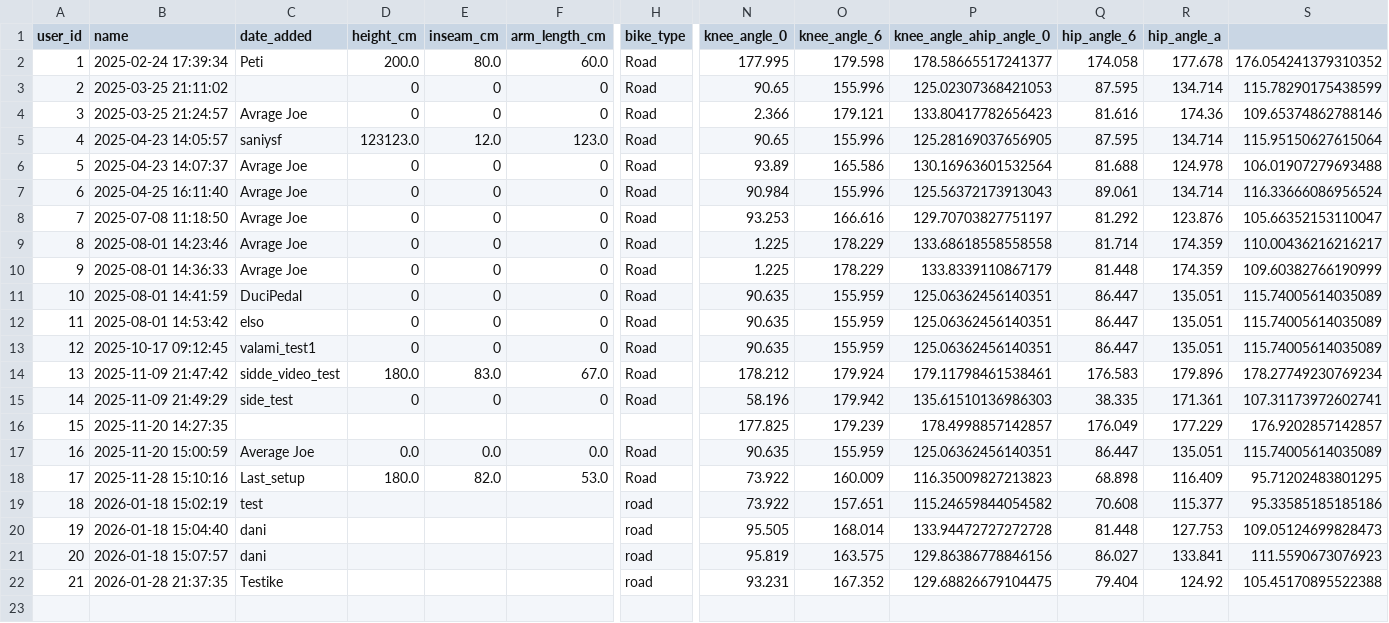
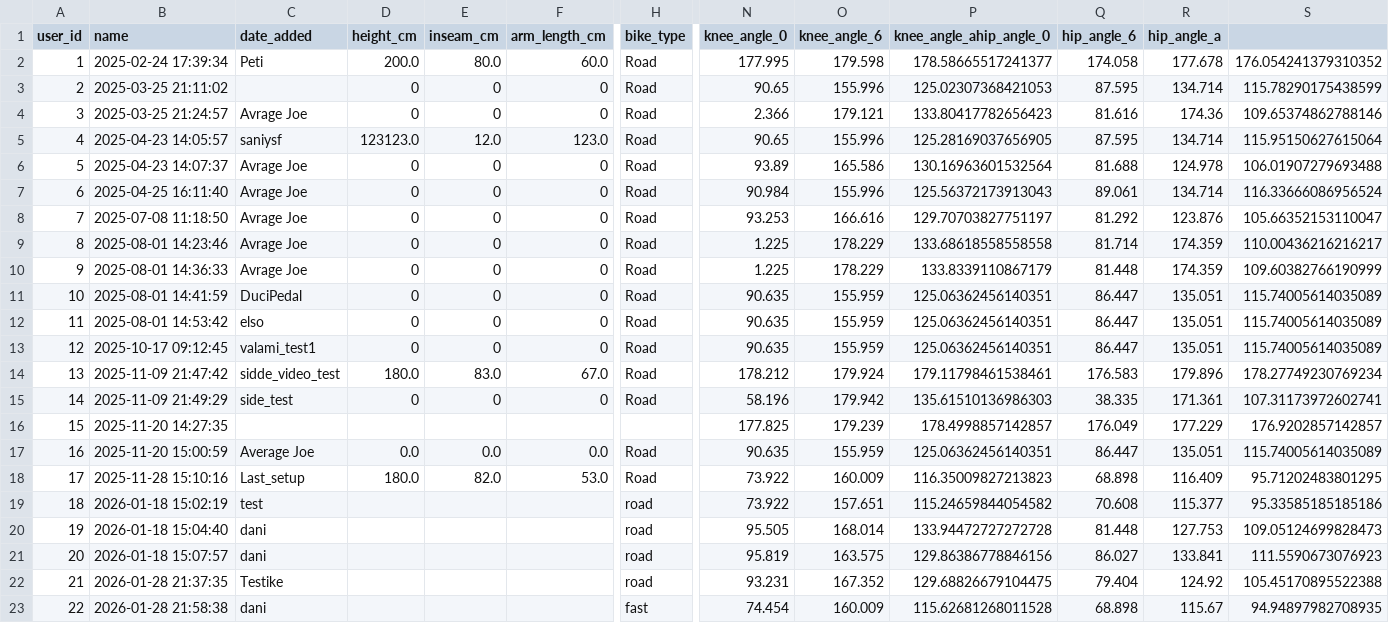
Before and after one commit to Nagy-Dani/BikeFit, a CSV file: data/bike_fit_data.csv, drawn as a sheet; only a part is shown, gaps mark what is left out; rows hold the shown columns only; the diff names each change by its address in the sheet, - before the commit and + after, or states it on an @@ line.

```diff
--- a/data/bike_fit_data.csv
+++ b/data/bike_fit_data.csv
+row 23: 22 | 2026-01-28 21:58:38 | dani |  |  |  | fast | 74.454 | 160.009 | 115.62681268011528 | 68.898 | 115.67 | 94.94897982708935
```
Also changed, not shown: 1 other file.
